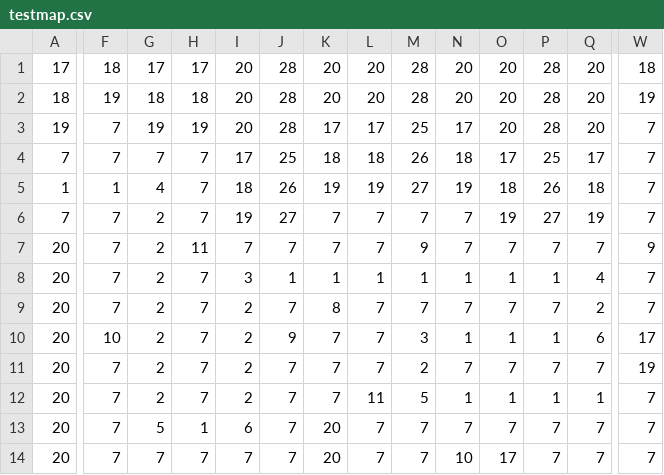
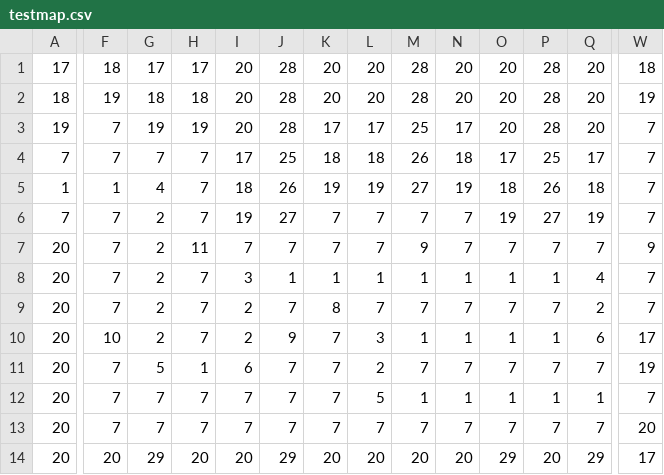
Before and after one commit to TerryCavanagh/tower-defence-of-the-heart, a CSV file: data/text/testmap.csv, drawn as a sheet; only a part is shown, gaps mark what is left out; the diff covers the shown part only; the diff names each change by its address in the sheet, - before the commit and + after, or states it on an @@ line.

```diff
--- a/data/text/testmap.csv
+++ b/data/text/testmap.csv
-L10: 7
+L10: 3
-M10: 3
+M10: 1
-G11: 2
+G11: 5
-H11: 7
+H11: 1
-I11: 2
+I11: 6
-L11: 7
+L11: 2
-M11: 2
+M11: 7
-G12: 2
+G12: 7
-I12: 2
+I12: 7
-L12: 11
+L12: 5
-M12: 5
+M12: 1
-G13: 5
+G13: 7
-H13: 1
+H13: 7
-I13: 6
+I13: 7
-K13: 20
+K13: 7
-W13: 7
+W13: 20
-F14: 7
+F14: 20
-G14: 7
+G14: 29
-H14: 7
+H14: 20
-I14: 7
+I14: 20
-J14: 7
+J14: 29
-L14: 7
+L14: 20
-M14: 7
+M14: 20
-N14: 10
+N14: 20
-O14: 17
+O14: 29
-P14: 7
+P14: 20
-Q14: 7
+Q14: 29
-W14: 7
+W14: 17
```
Also changed, not shown: 4 edited cells elsewhere in this file, 6 other files.
